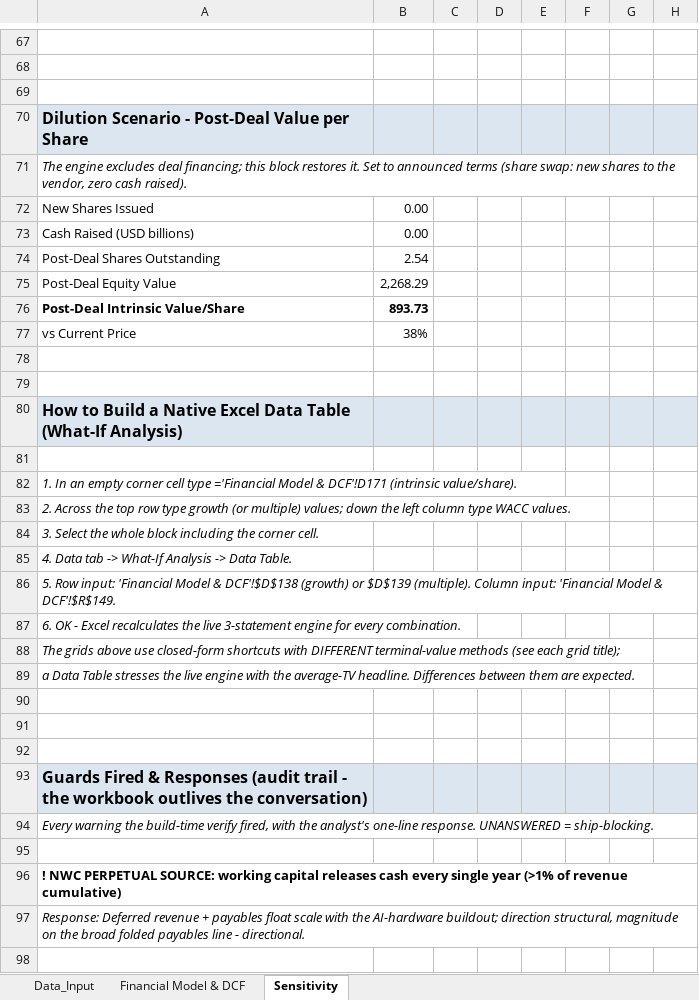
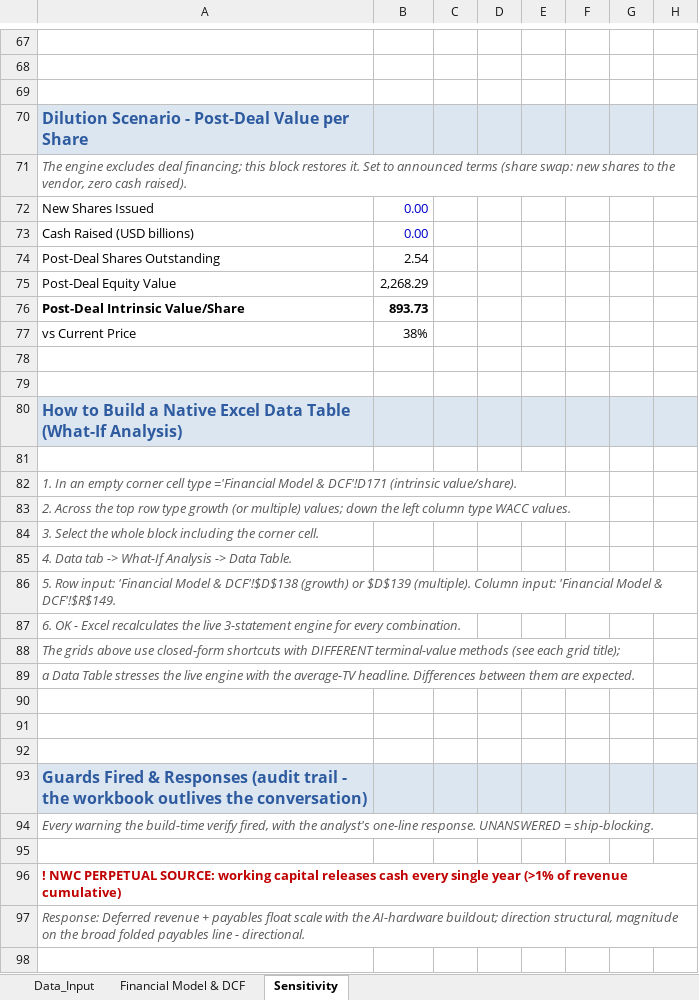
Before and after one commit to Jasonlodewyk/jasonlodewyk.github.io, an Excel workbook: META_Model.xlsx, sheet Sensitivity, drawn as a sheet; only a part is shown, gaps mark what is left out; values as stored, in another font and other column widths than the file's, no borders; charts and pictures not drawn; the diff covers the shown part only; the diff names each change by its address in the sheet, - before the commit and + after, or states it on an @@ line.

```diff
--- a/META_Model.xlsx (sheet Sensitivity)
+++ b/META_Model.xlsx (sheet Sensitivity)
-A70 text colour: black
+A70 text colour: #2E5B9F
-A71 text colour: black
+A71 text colour: #595959
-B72:B73 text colour: black
+B72:B73 text colour: #0000CC
-A80 text colour: black
+A80 text colour: #2E5B9F
-A82:A89 text colour: black
+A82:A89 text colour: #595959
-A93 text colour: black
+A93 text colour: #2E5B9F
-A94 text colour: black
+A94 text colour: #595959
-A96 text colour: black
+A96 text colour: #C00000
-A97 text colour: black
+A97 text colour: #595959
```
Also changed, not shown: cell formats elsewhere in this sheet, sheet Financial Model & DCF, sheet Data_Input, charts or pictures, AAPL_Model.xlsx, AMZN_Model.xlsx, 2 other files.
